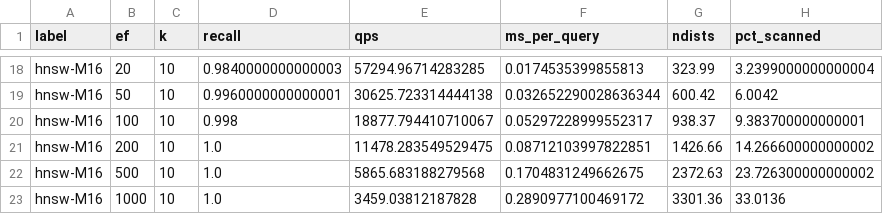
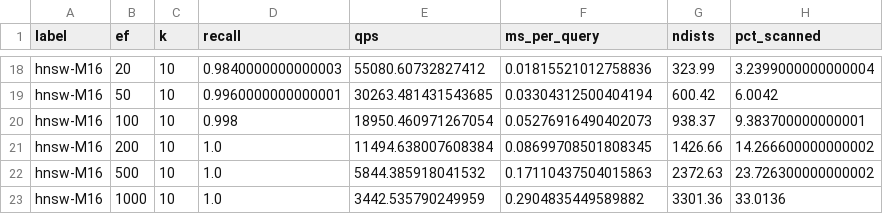
Before and after one commit to dennyroy2/vector-search, a CSV file: benchmarks/results/sweep_random.csv, drawn as a sheet; only a part is shown, gaps mark what is left out; the diff covers the shown part only; the diff names each change by its address in the sheet, - before the commit and + after, or states it on an @@ line.

```diff
--- a/benchmarks/results/sweep_random.csv
+++ b/benchmarks/results/sweep_random.csv
-E18 (qps): 57294.96714283285
+E18 (qps): 55080.60732827412
-F18 (ms_per_query): 0.0174535399855813
+F18 (ms_per_query): 0.01815521012758836
-E19 (qps): 30625.723314444138
+E19 (qps): 30263.481431543685
-F19 (ms_per_query): 0.032652290028636344
+F19 (ms_per_query): 0.03304312500404194
-E20 (qps): 18877.794410710067
+E20 (qps): 18950.460971267054
-F20 (ms_per_query): 0.05297228999552317
+F20 (ms_per_query): 0.05276916490402073
-E21 (qps): 11478.283549529475
+E21 (qps): 11494.638007608384
-F21 (ms_per_query): 0.08712103997822851
+F21 (ms_per_query): 0.08699708501808345
-E22 (qps): 5865.683188279568
+E22 (qps): 5844.385918041532
-F22 (ms_per_query): 0.1704831249662675
+F22 (ms_per_query): 0.17110437504015863
-E23 (qps): 3459.03812187828
+E23 (qps): 3442.535790249959
-F23 (ms_per_query): 0.2890977100469172
+F23 (ms_per_query): 0.2904835449589882
```
Also changed, not shown: 32 edited cells elsewhere in this file, 9 other files.
